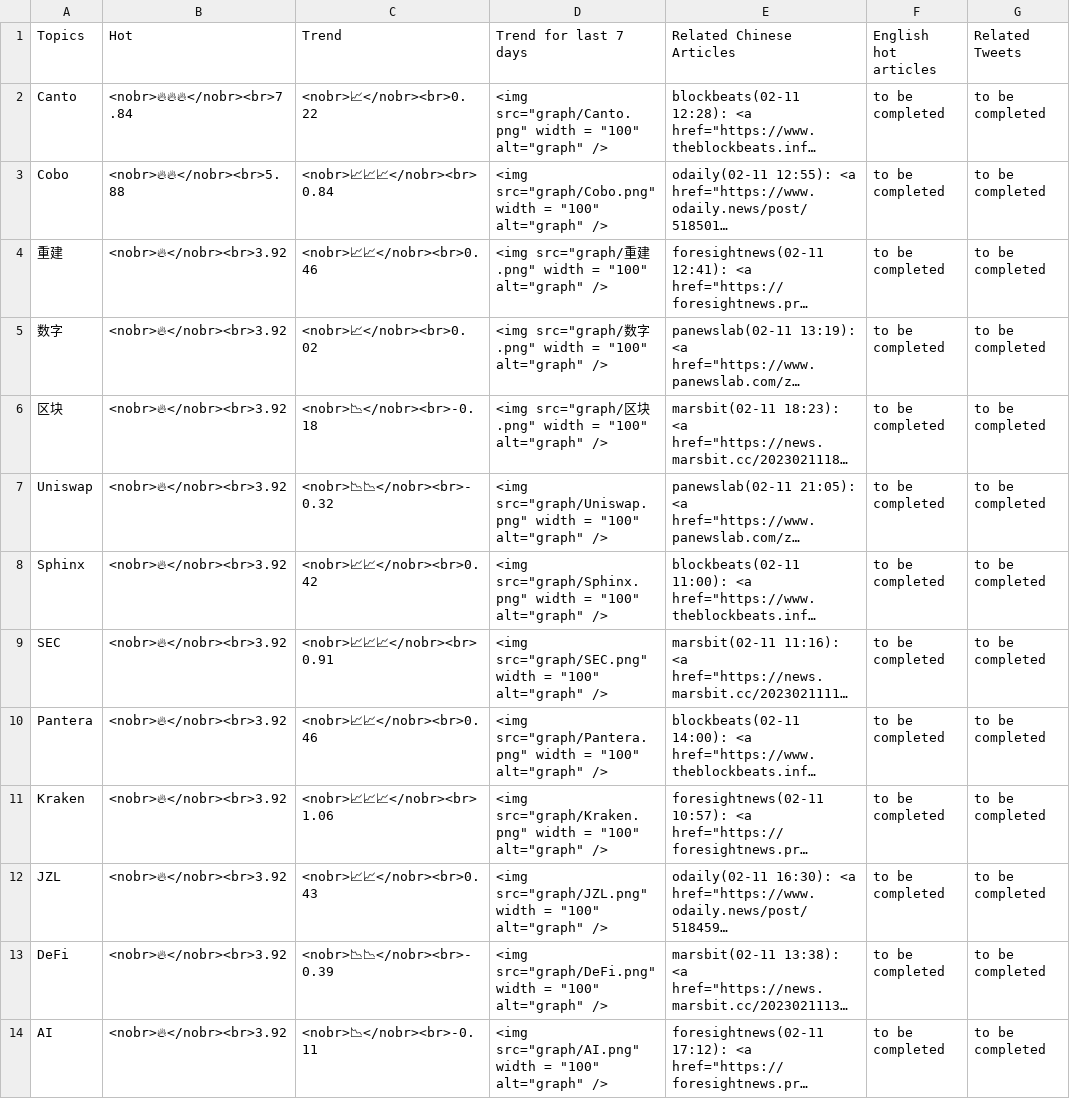
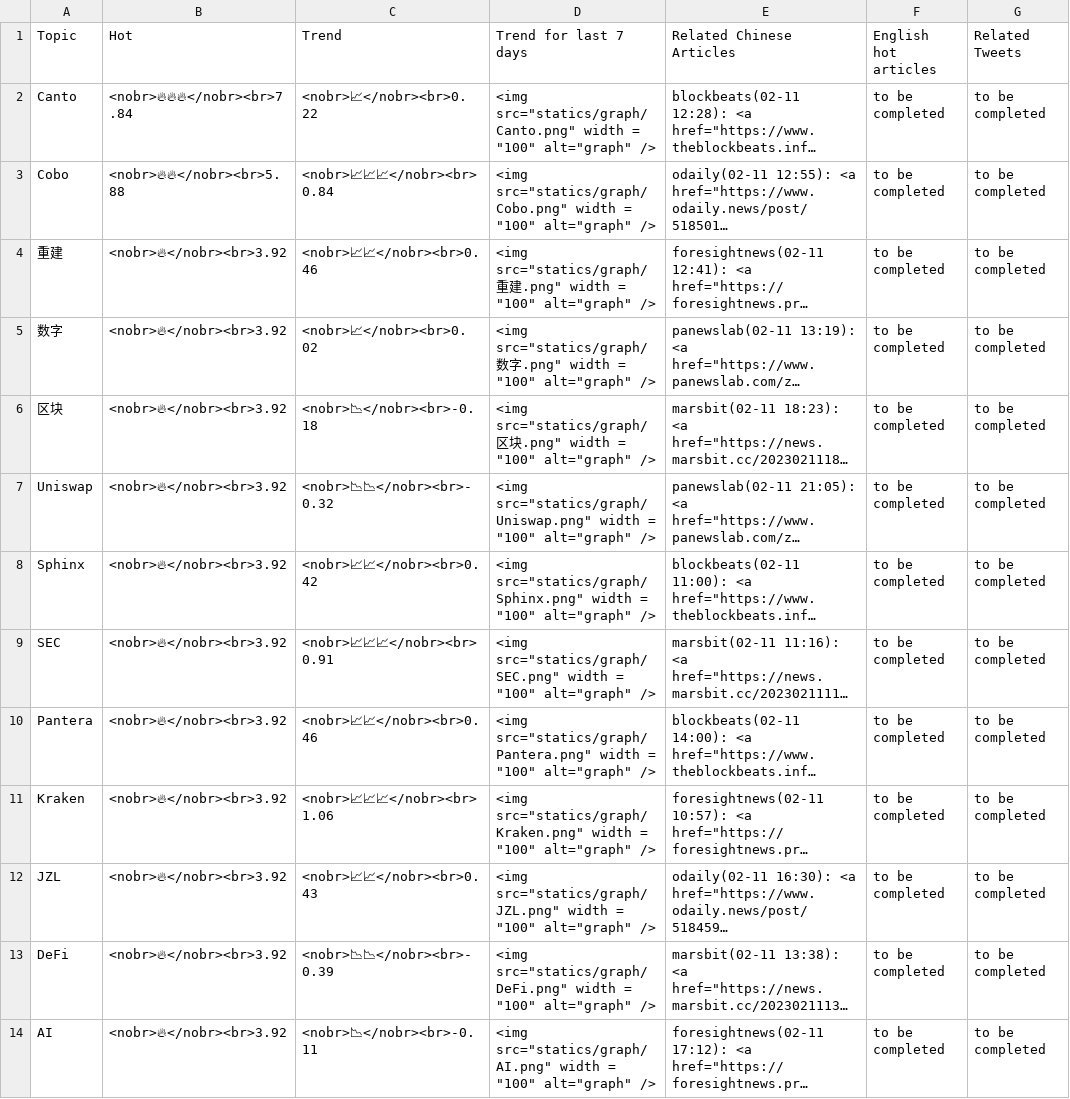
Before and after one commit to zhangyue325/web3_trending_topics, a CSV file: statics/data.csv, drawn as a sheet; long unchanged cells end in …; the diff names each change by its address in the sheet, - before the commit and + after, or states it on an @@ line.

```diff
--- a/statics/data.csv
+++ b/statics/data.csv
-A1: Topics
+A1: Topic
-D2 (Trend for last 7 days): <img src="graph/Canto.png" width =…
+D2 (Trend for last 7 days): <img src="statics/graph/Canto.png" width =…
-D3 (Trend for last 7 days): <img src="graph/Cobo.png" width =…
+D3 (Trend for last 7 days): <img src="statics/graph/Cobo.png" width =…
-D4 (Trend for last 7 days): <img src="graph/重建…
+D4 (Trend for last 7 days): <img src="statics/graph/重建…
-D5 (Trend for last 7 days): <img src="graph/数字…
+D5 (Trend for last 7 days): <img src="statics/graph/数字…
-D6 (Trend for last 7 days): <img src="graph/区块…
+D6 (Trend for last 7 days): <img src="statics/graph/区块…
-D7 (Trend for last 7 days): <img src="graph/Uniswap.png" width =…
+D7 (Trend for last 7 days): <img src="statics/graph/Uniswap.png" width =…
-D8 (Trend for last 7 days): <img src="graph/Sphinx.png" width =…
+D8 (Trend for last 7 days): <img src="statics/graph/Sphinx.png" width =…
-D9 (Trend for last 7 days): <img src="graph/SEC.png" width =…
+D9 (Trend for last 7 days): <img src="statics/graph/SEC.png" width =…
-D10 (Trend for last 7 days): <img src="graph/Pantera.png" width =…
+D10 (Trend for last 7 days): <img src="statics/graph/Pantera.png" width =…
-D11 (Trend for last 7 days): <img src="graph/Kraken.png" width =…
+D11 (Trend for last 7 days): <img src="statics/graph/Kraken.png" width =…
-D12 (Trend for last 7 days): <img src="graph/JZL.png" width =…
+D12 (Trend for last 7 days): <img src="statics/graph/JZL.png" width =…
-D13 (Trend for last 7 days): <img src="graph/DeFi.png" width =…
+D13 (Trend for last 7 days): <img src="statics/graph/DeFi.png" width =…
-D14 (Trend for last 7 days): <img src="graph/AI.png" width =…
+D14 (Trend for last 7 days): <img src="statics/graph/AI.png" width =…
```
Also changed, not shown: 2 other files.
